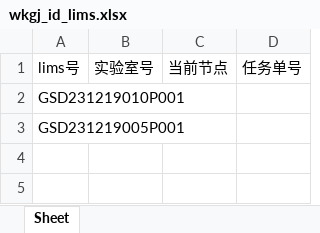
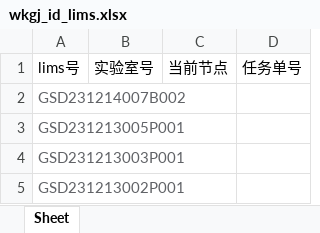
Before and after one commit to ZhouGZ666888/AutoTestScriptForDFLIMS, an Excel workbook: data/excel_doc/wkgj_id_lims.xlsx, sheet Sheet, drawn as a sheet; values as stored, in another font and other column widths than the file's, no borders; the diff names each change by its address in the sheet, - before the commit and + after, or states it on an @@ line.

```diff
--- a/data/excel_doc/wkgj_id_lims.xlsx (sheet Sheet)
+++ b/data/excel_doc/wkgj_id_lims.xlsx (sheet Sheet)
-A2: GSD231219010P001
+A2: GSD231214007B002
-A2:A3 text colour: black
+A2:A3 text colour: #606266
-A3: GSD231219005P001
+A3: GSD231213005P001
+row 4: GSD231213003P001
+row 5: GSD231213002P001
```
Also changed, not shown: data/excel_doc/wkfj_id_lims.xlsx, data/import_excel/position_in_box_lims.xlsx, 4 other files.
